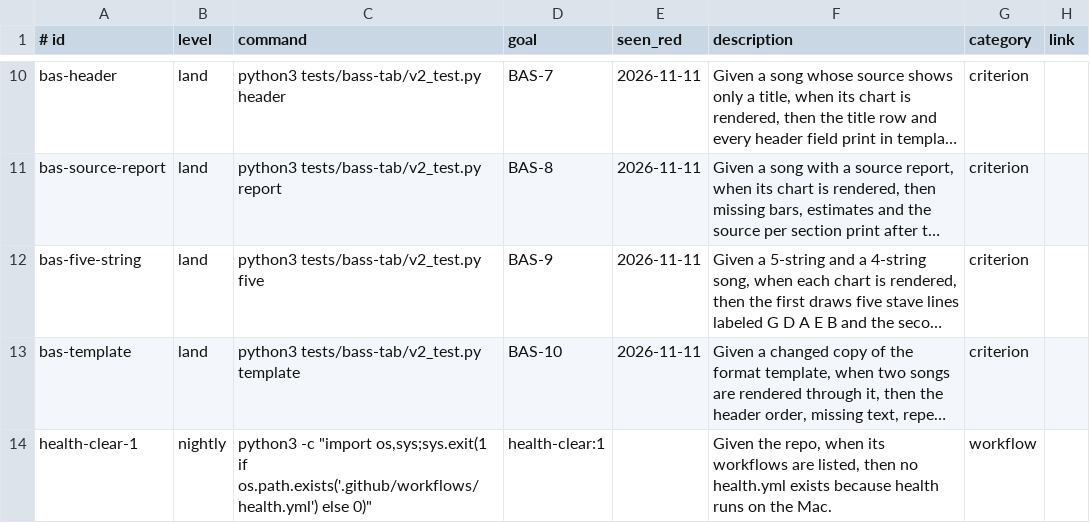
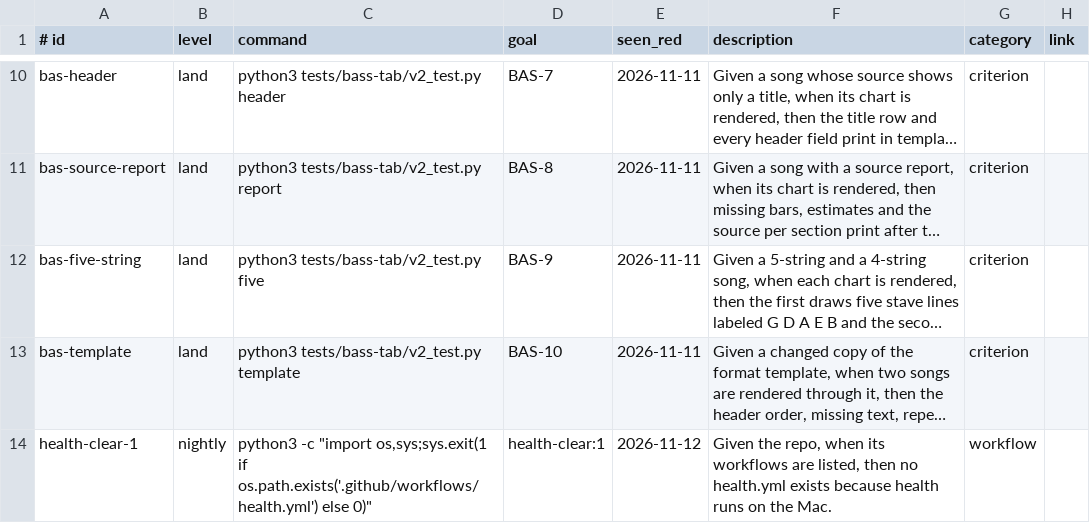
Before and after one commit to jcl2018/skillset, a TSV file: .loop/regression.tsv, drawn as a sheet; only a part is shown, gaps mark what is left out; long unchanged cells end in …; the diff names each change by its address in the sheet, - before the commit and + after, or states it on an @@ line.

Commit message:
Record seen-red for health-clear-1

```diff
--- a/.loop/regression.tsv
+++ b/.loop/regression.tsv
-E14 (seen_red): (empty)
+E14 (seen_red): 2026-11-12
```
Also changed, not shown: 1 other file.
